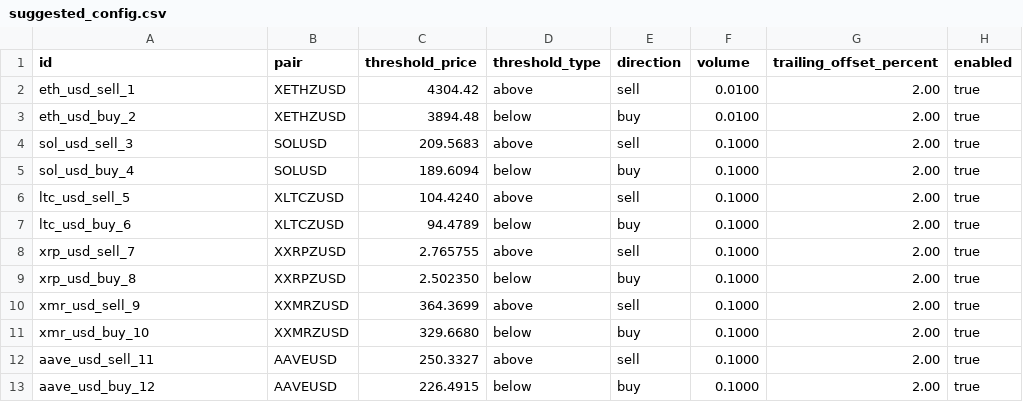
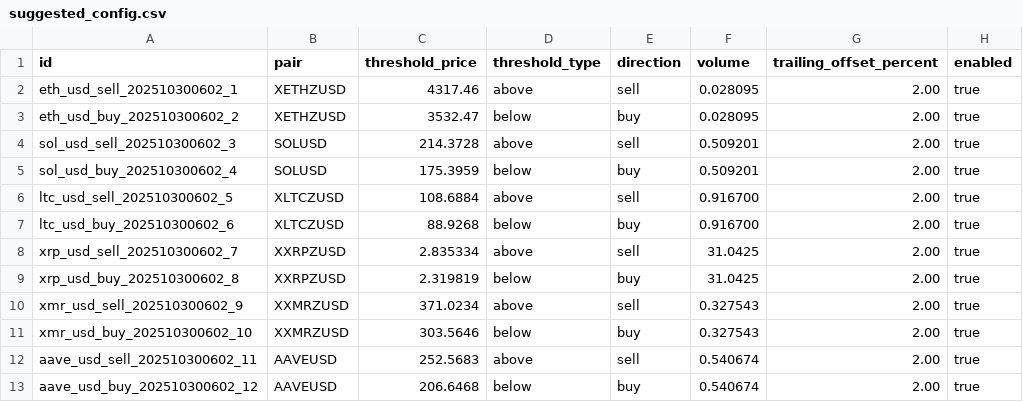
Before and after one commit to raymondclowe/ttslo, a CSV file: tools/suggested_config.csv, drawn as a sheet; only a part is shown; the diff covers the shown part only.

```diff
--- a/tools/suggested_config.csv
+++ b/tools/suggested_config.csv
@@ -1,13 +1,13 @@
 id,pair,threshold_price,threshold_type,direction,volume,trailing_offset_percent,enabled
-eth_usd_sell_1,XETHZUSD,4304.42,above,sell,0.0100,2.00,true
-eth_usd_buy_2,XETHZUSD,3894.48,below,buy,0.0100,2.00,true
-sol_usd_sell_3,SOLUSD,209.5683,above,sell,0.1000,2.00,true
-sol_usd_buy_4,SOLUSD,189.6094,below,buy,0.1000,2.00,true
-ltc_usd_sell_5,XLTCZUSD,104.4240,above,sell,0.1000,2.00,true
-ltc_usd_buy_6,XLTCZUSD,94.4789,below,buy,0.1000,2.00,true
-xrp_usd_sell_7,XXRPZUSD,2.765755,above,sell,0.1000,2.00,true
-xrp_usd_buy_8,XXRPZUSD,2.502350,below,buy,0.1000,2.00,true
-xmr_usd_sell_9,XXMRZUSD,364.3699,above,sell,0.1000,2.00,true
-xmr_usd_buy_10,XXMRZUSD,329.6680,below,buy,0.1000,2.00,true
-aave_usd_sell_11,AAVEUSD,250.3327,above,sell,0.1000,2.00,true
-aave_usd_buy_12,AAVEUSD,226.4915,below,buy,0.1000,2.00,true
+eth_usd_sell_202510300602_1,XETHZUSD,4317.46,above,sell,0.028095,2.00,true
+eth_usd_buy_202510300602_2,XETHZUSD,3532.47,below,buy,0.028095,2.00,true
+sol_usd_sell_202510300602_3,SOLUSD,214.3728,above,sell,0.509201,2.00,true
+sol_usd_buy_202510300602_4,SOLUSD,175.3959,below,buy,0.509201,2.00,true
+ltc_usd_sell_202510300602_5,XLTCZUSD,108.6884,above,sell,0.916700,2.00,true
+ltc_usd_buy_202510300602_6,XLTCZUSD,88.9268,below,buy,0.916700,2.00,true
+xrp_usd_sell_202510300602_7,XXRPZUSD,2.835334,above,sell,31.0425,2.00,true
+xrp_usd_buy_202510300602_8,XXRPZUSD,2.319819,below,buy,31.0425,2.00,true
+xmr_usd_sell_202510300602_9,XXMRZUSD,371.0234,above,sell,0.327543,2.00,true
+xmr_usd_buy_202510300602_10,XXMRZUSD,303.5646,below,buy,0.327543,2.00,true
+aave_usd_sell_202510300602_11,AAVEUSD,252.5683,above,sell,0.540674,2.00,true
+aave_usd_buy_202510300602_12,AAVEUSD,206.6468,below,buy,0.540674,2.00,true
```
Also changed, not shown: 2 added rows, 2 removed rows and 126 edited cells elsewhere in this file, suggested_config.csv, tools/summary_stats.csv, 44 other files.
